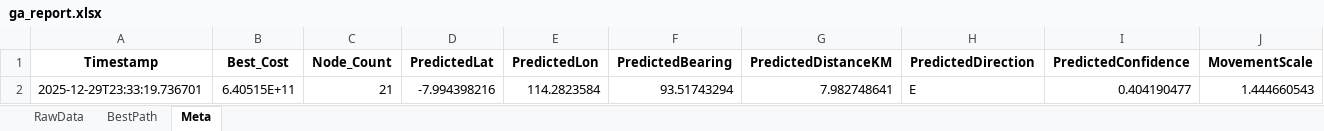
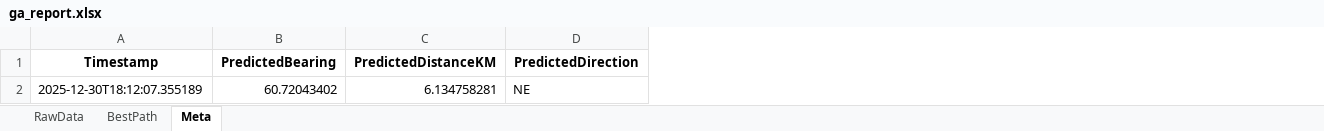
Before and after one commit to Felix-ryn/gempavulkanik, an Excel workbook: output/ga_results/ga_report.xlsx, sheet Meta, drawn as a sheet; values as stored, in another font and other column widths than the file's, no borders; removed rows and columns are numbered as before the commit, all else as after; the diff names each change by its address in the sheet, - before the commit and + after, or states it on an @@ line.

```diff
--- a/output/ga_results/ga_report.xlsx (sheet Meta)
+++ b/output/ga_results/ga_report.xlsx (sheet Meta)
-column B (Best_Cost), empty
-column C (Node_Count), empty
-column D (PredictedLat), empty
-column E (PredictedLon), empty
-column I (PredictedConfidence), empty
-column J (MovementScale), empty
-row 2: 2025-12-29T23:33:19.736701 | 6.40515E+11 | 21 | -7.994398216 | 114.2823584 | 93.51743294 | 7.982748641 | E | 0.404190477 | 1.444660543
+row 2: 2025-12-30T18:12:07.355189 | 60.72043402 | 6.134758281 | NE
```
Also changed, not shown: sheet RawData, sheet BestPath, output/aco_results/aco_zoning_data_for_lstm.xlsx, 50 other files.
